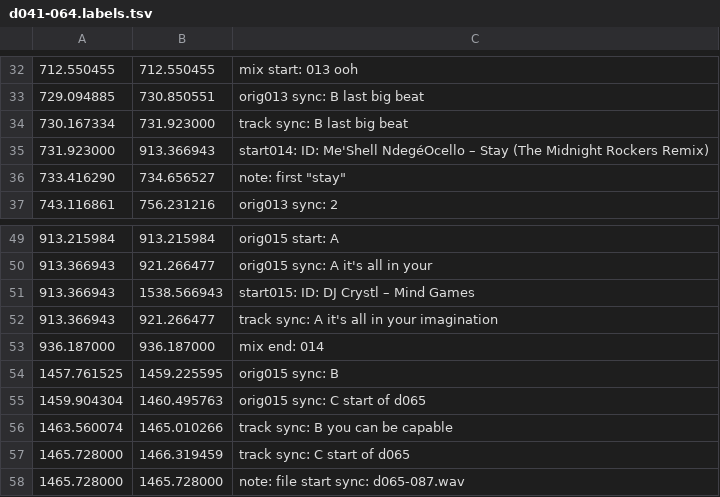
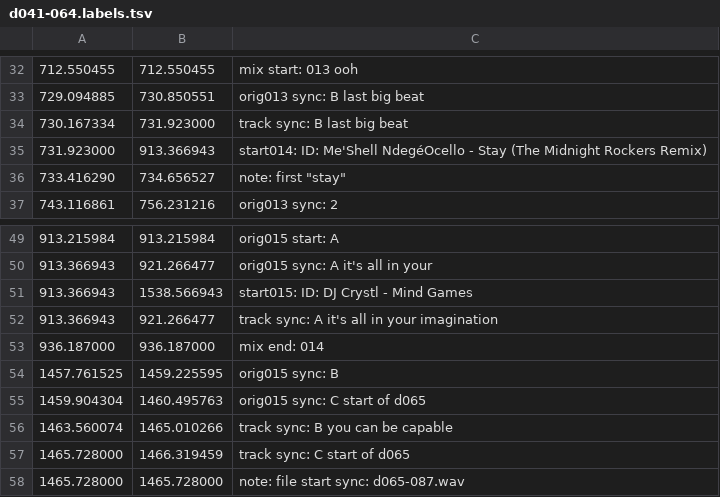
Before and after one commit to trjh/netradio_DNB_analysis, a TSV file: labels/d041-064.labels.tsv, drawn as a sheet; only a part is shown, gaps mark what is left out.

```diff
--- a/labels/d041-064.labels.tsv
+++ b/labels/d041-064.labels.tsv
@@ -34,3 +34,3 @@
 730.167334	731.923000	track sync: B last big beat
-731.923000	913.366943	start014: ID: Me'Shell NdegéOcello – Stay (The Midnight Rockers Remix)
+731.923000	913.366943	start014: ID: Me'Shell NdegéOcello - Stay (The Midnight Rockers Remix)
 733.416290	734.656527	note: first "stay"
@@ -50,3 +50,3 @@
 913.366943	921.266477	orig015 sync: A it's all in your
-913.366943	1538.566943	start015: ID: DJ Crystl – Mind Games
+913.366943	1538.566943	start015: ID: DJ Crystl - Mind Games
 913.366943	921.266477	track sync: A it's all in your imagination
```
Also changed, not shown: labels/d000-018.labels.tsv, labels/d088-107.labels.tsv.
